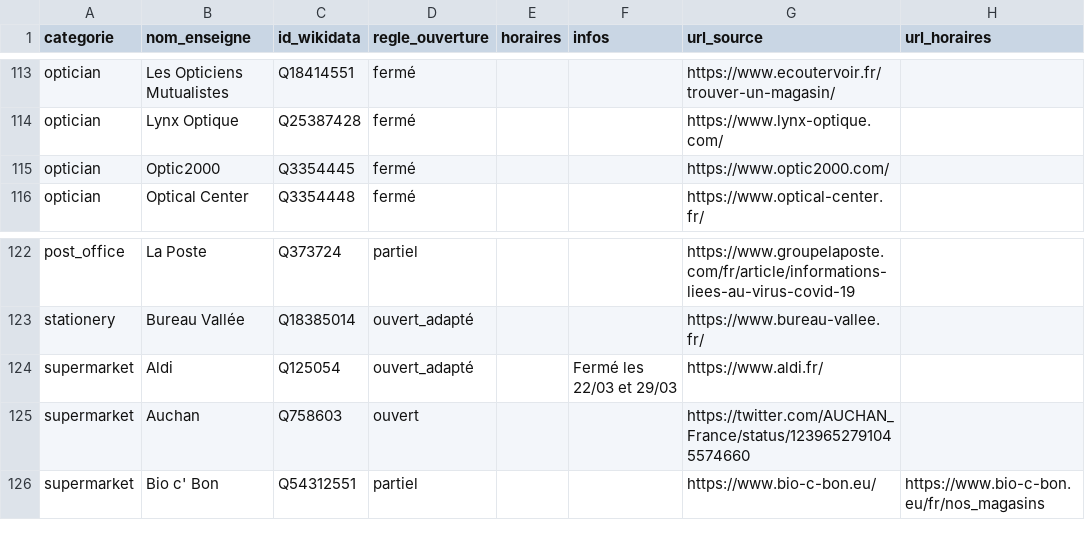
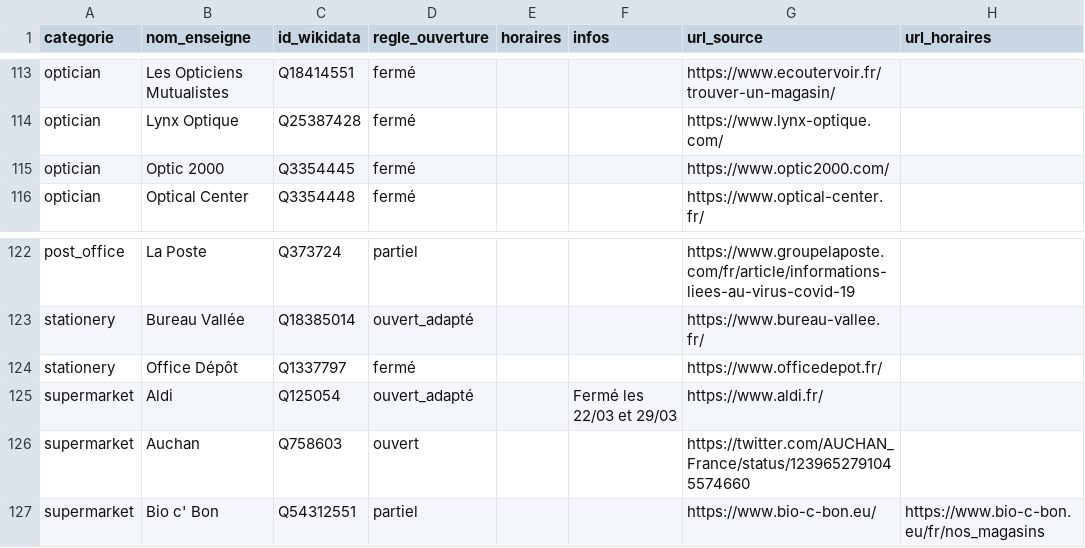
Before and after one commit to caresteouvert/Covid_enseignes, a CSV file: regles.csv, drawn as a sheet; only a part is shown, gaps mark what is left out.

Commit message:
[Rule] #47 #48

```diff
--- a/regles.csv
+++ b/regles.csv
@@ -114,3 +114,3 @@ optician,Les Opticiens Mutualistes,Q18414551,fermé,,,https://www.ecoutervoir.fr
 optician,Lynx Optique,Q25387428,fermé,,,https://www.lynx-optique.com/,
-optician,Optic2000,Q3354445,fermé,,,https://www.optic2000.com/,
+optician,Optic 2000,Q3354445,fermé,,,https://www.optic2000.com/,
 optician,Optical Center,Q3354448,fermé,,,https://www.optical-center.fr/,
@@ -123,2 +123,3 @@ post_office,La Poste,Q373724,partiel,,,https://www.groupelaposte.com/fr/article/
 stationery,Bureau Vallée,Q18385014,ouvert_adapté,,,https://www.bureau-vallee.fr/,
+stationery,Office Dépôt,Q1337797,fermé,,,https://www.officedepot.fr/,
 supermarket,Aldi,Q125054,ouvert_adapté,,Fermé les 22/03 et 29/03,https://www.aldi.fr/,
```
